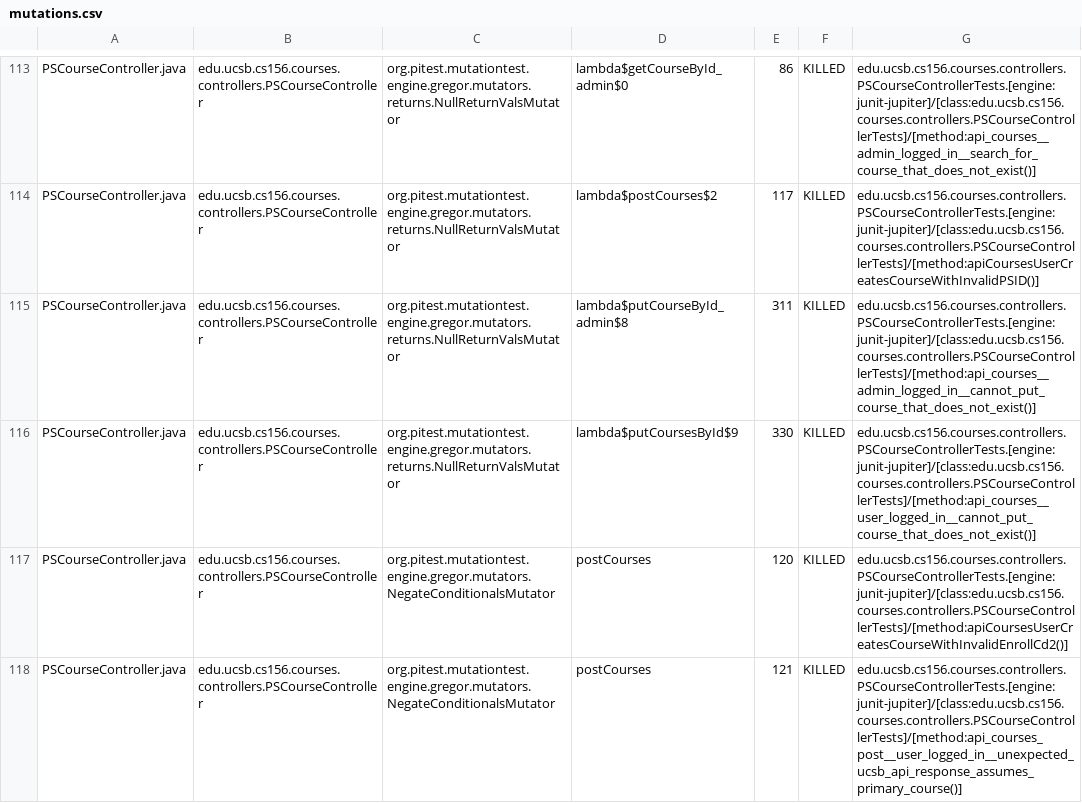
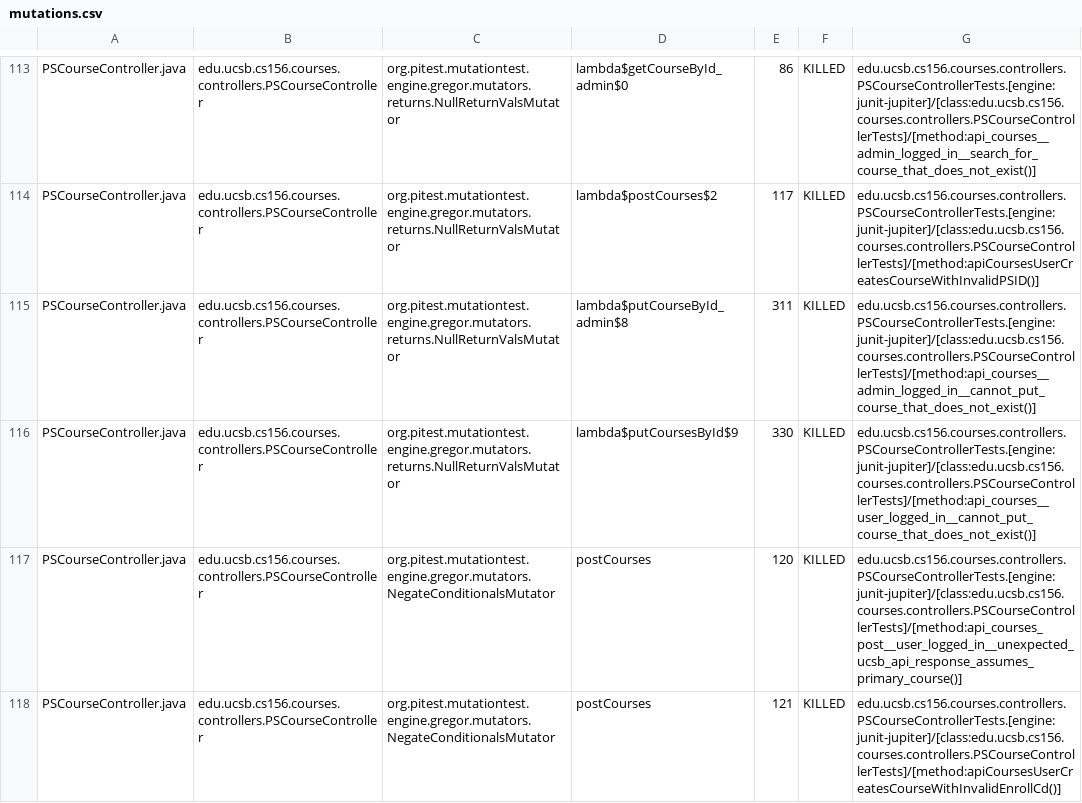
Before and after one commit to ucsb-cs156-f24/proj-courses-f24-01, a CSV file: prs/19/pitest/mutations.csv, drawn as a sheet; only a part is shown, gaps mark what is left out; the diff covers the shown part only.

Commit message:
Deploying to gh-pages from @ ucsb-cs156-f24/proj-courses-f24-01@c843a9931e835e661c5d5b55a3944a25f191446e 🚀

```diff
--- a/prs/19/pitest/mutations.csv
+++ b/prs/19/pitest/mutations.csv
@@ -116,3 +116,3 @@ PSCourseController.java,edu.ucsb.cs156.courses.controllers.PSCourseController,or
 PSCourseController.java,edu.ucsb.cs156.courses.controllers.PSCourseController,org.pitest.mutationtest.engine.gregor.mutators.returns.NullReturnValsMutator,lambda$putCoursesById$9,330,KILLED,edu.ucsb.cs156.courses.controllers.PSCourseControllerTests.[engine:junit-jupiter]/[class:edu.ucsb.cs156.courses.controllers.PSCourseControllerTests]/[method:api_courses__user_logged_in__cannot_put_course_that_does_not_exist()]
-PSCourseController.java,edu.ucsb.cs156.courses.controllers.PSCourseController,org.pitest.mutationtest.engine.gregor.mutators.NegateConditionalsMutator,postCourses,120,KILLED,edu.ucsb.cs156.courses.controllers.PSCourseControllerTests.[engine:junit-jupiter]/[class:edu.ucsb.cs156.courses.controllers.PSCourseControllerTests]/[method:apiCoursesUserCreatesCourseWithInvalidEnrollCd2()]
-PSCourseController.java,edu.ucsb.cs156.courses.controllers.PSCourseController,org.pitest.mutationtest.engine.gregor.mutators.NegateConditionalsMutator,postCourses,121,KILLED,edu.ucsb.cs156.courses.controllers.PSCourseControllerTests.[engine:junit-jupiter]/[class:edu.ucsb.cs156.courses.controllers.PSCourseControllerTests]/[method:api_courses_post__user_logged_in__unexpected_ucsb_api_response_assumes_primary_course()]
+PSCourseController.java,edu.ucsb.cs156.courses.controllers.PSCourseController,org.pitest.mutationtest.engine.gregor.mutators.NegateConditionalsMutator,postCourses,120,KILLED,edu.ucsb.cs156.courses.controllers.PSCourseControllerTests.[engine:junit-jupiter]/[class:edu.ucsb.cs156.courses.controllers.PSCourseControllerTests]/[method:api_courses_post__user_logged_in__unexpected_ucsb_api_response_assumes_primary_course()]
+PSCourseController.java,edu.ucsb.cs156.courses.controllers.PSCourseController,org.pitest.mutationtest.engine.gregor.mutators.NegateConditionalsMutator,postCourses,121,KILLED,edu.ucsb.cs156.courses.controllers.PSCourseControllerTests.[engine:junit-jupiter]/[class:edu.ucsb.cs156.courses.controllers.PSCourseControllerTests]/[method:apiCoursesUserCreatesCourseWithInvalidEnrollCd()]
```
Also changed, not shown: 22 edited cells elsewhere in this file, 44 other files.
